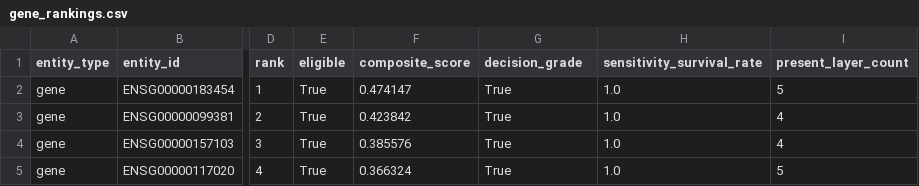
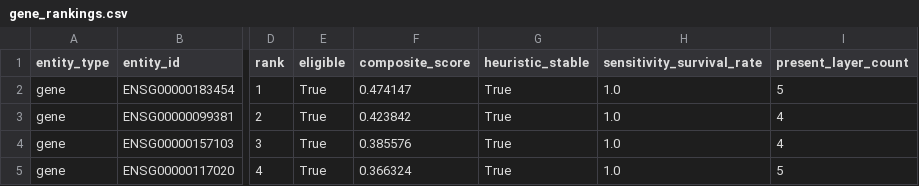
Before and after one commit to Jesse-L-M/scz-target-engine, a CSV file: examples/v0/output/gene_rankings.csv, drawn as a sheet; only a part is shown, gaps mark what is left out; the diff names each change by its address in the sheet, - before the commit and + after, or states it on an @@ line.

```diff
--- a/examples/v0/output/gene_rankings.csv
+++ b/examples/v0/output/gene_rankings.csv
-G1: decision_grade
+G1: heuristic_stable
```
Also changed, not shown: examples/v0/output/module_rankings.csv, 15 other files.
